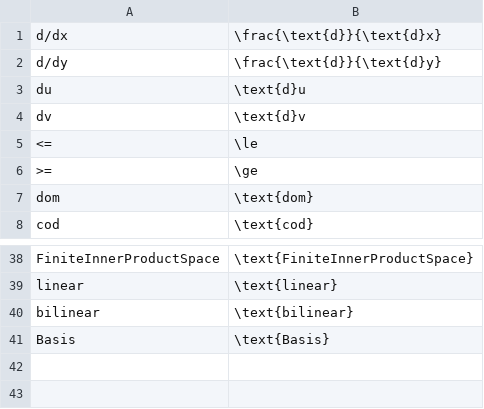
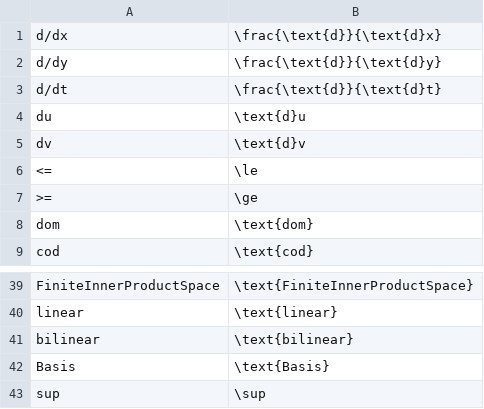
Before and after one commit to iasandcb/obsidian-publish-asciimath, a CSV file: custom-symbols.csv, drawn as a sheet; only a part is shown, gaps mark what is left out.

Commit message:
Add new symbols for differentiation and supremum

```diff
--- a/custom-symbols.csv
+++ b/custom-symbols.csv
@@ -2,2 +2,3 @@ d/dx, \frac{\text{d}}{\text{d}x}
 d/dy, \frac{\text{d}}{\text{d}y}
+d/dt, \frac{\text{d}}{\text{d}t}
 du, \text{d}u
@@ -41 +42,2 @@ bilinear, \text{bilinear}
 Basis, \text{Basis}
+sup, \sup
```
